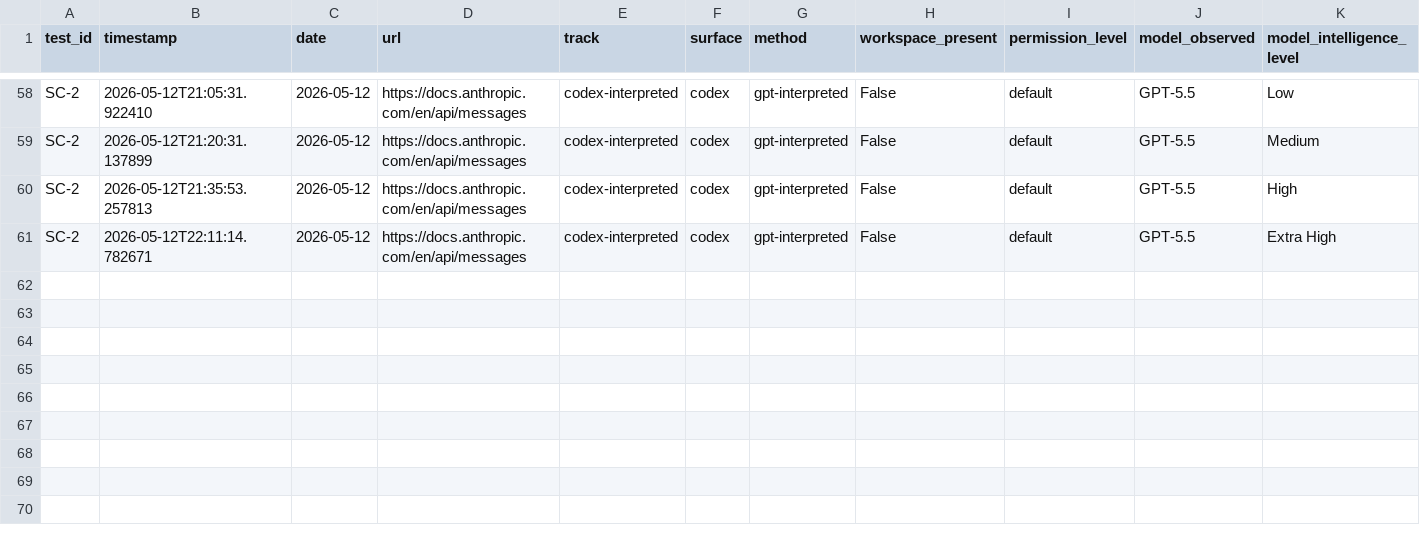
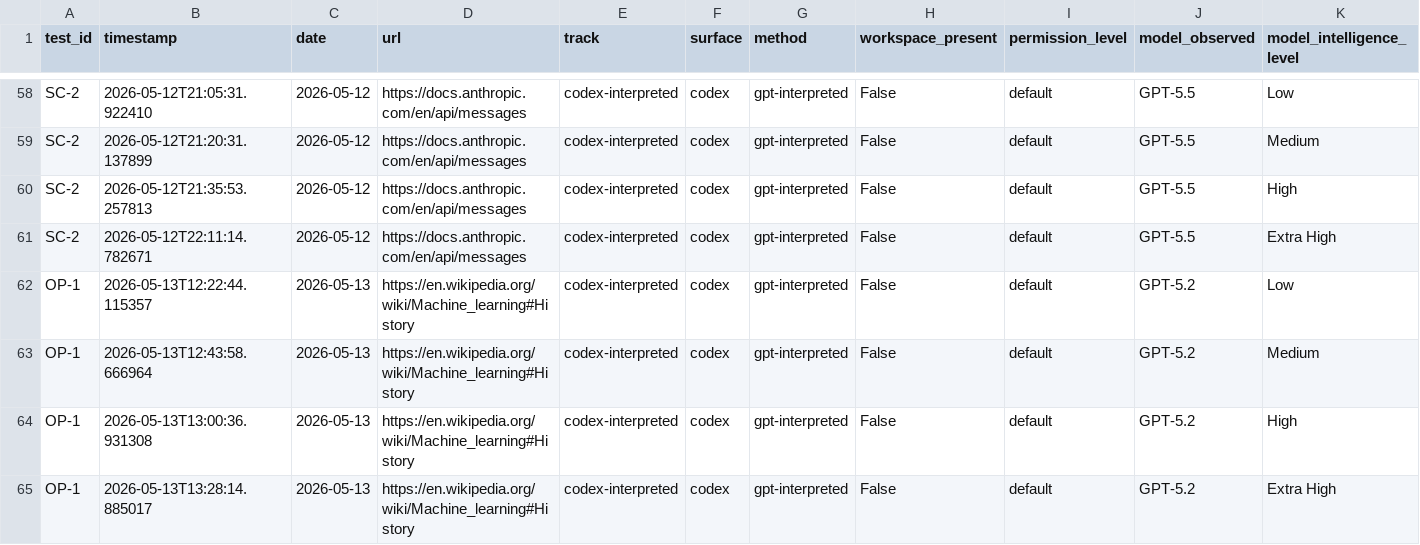
Before and after one commit to rhyannonjoy/agent-ecosystem-testing, a CSV file: open-ai-codex-web-search/results/codex-interpreted/results.csv, drawn as a sheet; only a part is shown, gaps mark what is left out; rows hold the shown columns only; the diff names each change by its address in the sheet, - before the commit and + after, or states it on an @@ line.

Commit message:
[add] GPT-5.2 results (Issue #152)

```diff
--- a/open-ai-codex-web-search/results/codex-interpreted/results.csv
+++ b/open-ai-codex-web-search/results/codex-interpreted/results.csv
+row 62: OP-1 | 2026-05-13T12:22:44.115357 | 2026-05-13 | https://en.wikipedia.org/wiki/Machine_learning#History | codex-interpreted | codex | gpt-interpreted | False | default | GPT-5.2 | Low
+row 63: OP-1 | 2026-05-13T12:43:58.666964 | 2026-05-13 | https://en.wikipedia.org/wiki/Machine_learning#History | codex-interpreted | codex | gpt-interpreted | False | default | GPT-5.2 | Medium
+row 64: OP-1 | 2026-05-13T13:00:36.931308 | 2026-05-13 | https://en.wikipedia.org/wiki/Machine_learning#History | codex-interpreted | codex | gpt-interpreted | False | default | GPT-5.2 | High
+row 65: OP-1 | 2026-05-13T13:28:14.885017 | 2026-05-13 | https://en.wikipedia.org/wiki/Machine_learning#History | codex-interpreted | codex | gpt-interpreted | False | default | GPT-5.2 | Extra High
```
